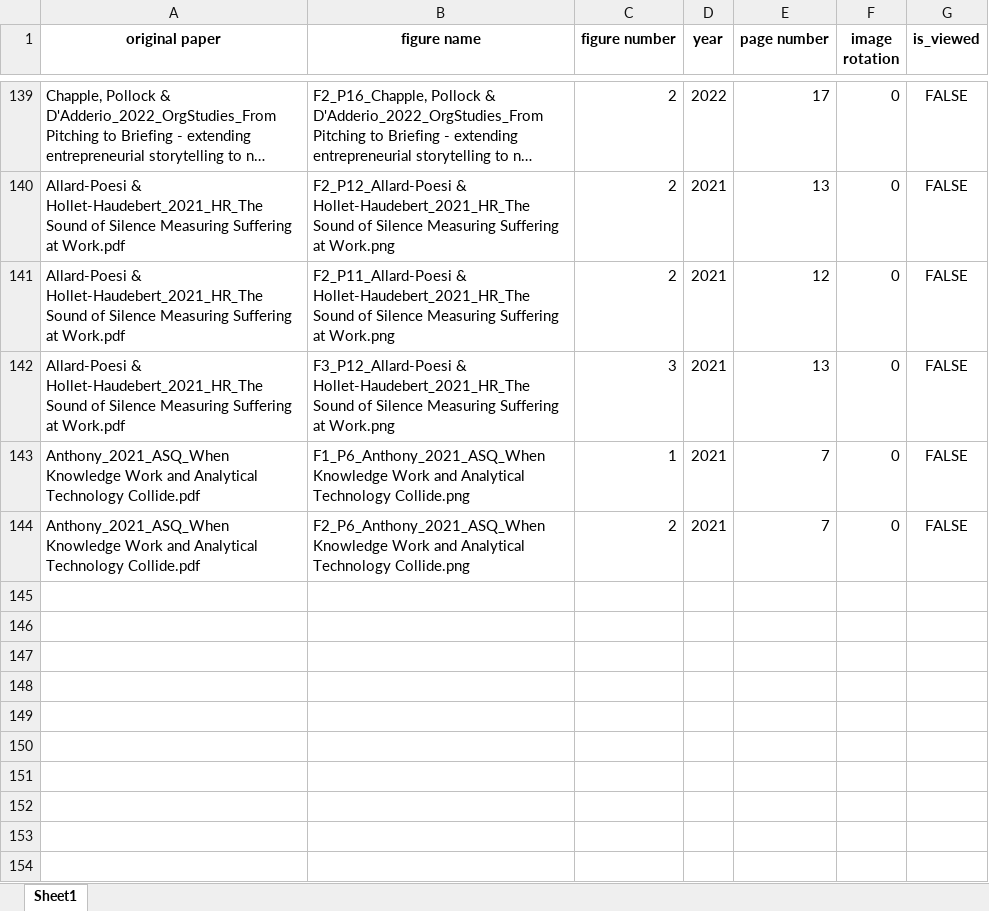
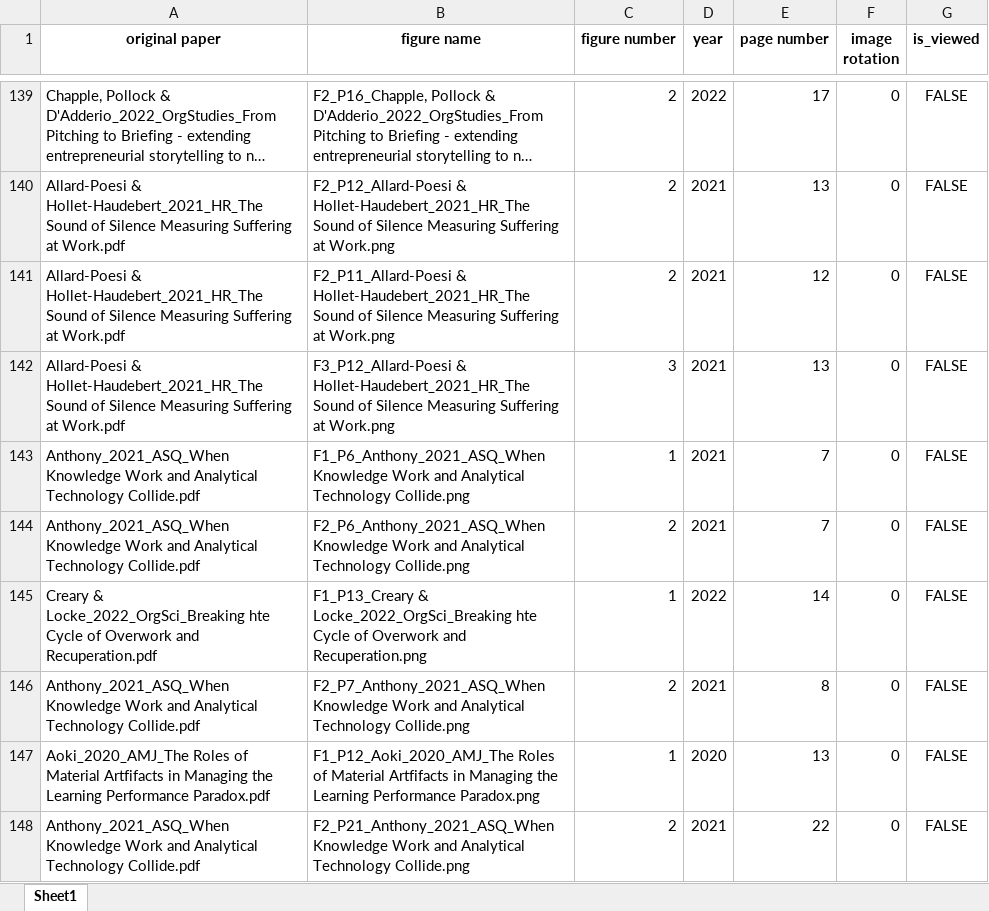
Before and after one commit to polyg314/figure_averaging, an Excel workbook: fig_pages_viewed.xlsx, sheet Sheet1, drawn as a sheet; only a part is shown, gaps mark what is left out; long unchanged cells end in …; values as stored, in another font and other column widths than the file's, no borders; the diff names each change by its address in the sheet, - before the commit and + after, or states it on an @@ line.

```diff
--- a/fig_pages_viewed.xlsx (sheet Sheet1)
+++ b/fig_pages_viewed.xlsx (sheet Sheet1)
+row 145: Creary & Locke_2022_OrgSci_Breaking hte Cycle of Overwork and Recuperation.pdf | F1_P13_Creary & Locke_2022_OrgSci_Breaking hte Cycle of Overwork and Recuperation.png | 1 | 2022 | 14 | 0 | FALSE
+row 146: Anthony_2021_ASQ_When Knowledge Work and Analytical Technology Collide.pdf | F2_P7_Anthony_2021_ASQ_When Knowledge Work and Analytical Technology Collide.png | 2 | 2021 | 8 | 0 | FALSE
+row 147: Aoki_2020_AMJ_The Roles of Material Artfifacts in Managing the Learning Performance Paradox.pdf | F1_P12_Aoki_2020_AMJ_The Roles of Material Artfifacts in Managing the Learning Performance Paradox.png | 1 | 2020 | 13 | 0 | FALSE
+row 148: Anthony_2021_ASQ_When Knowledge Work and Analytical Technology Collide.pdf | F2_P21_Anthony_2021_ASQ_When Knowledge Work and Analytical Technology Collide.png | 2 | 2021 | 22 | 0 | FALSE
```
Also changed, not shown: cropped_and_labeled_figs.xlsx, extracted_figure_pages.xlsx, 4 other files.
